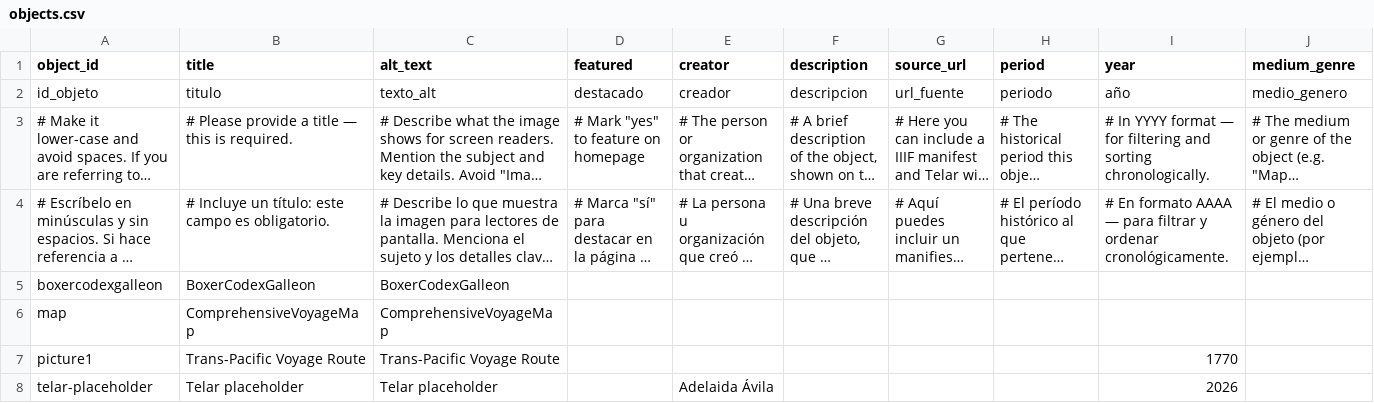
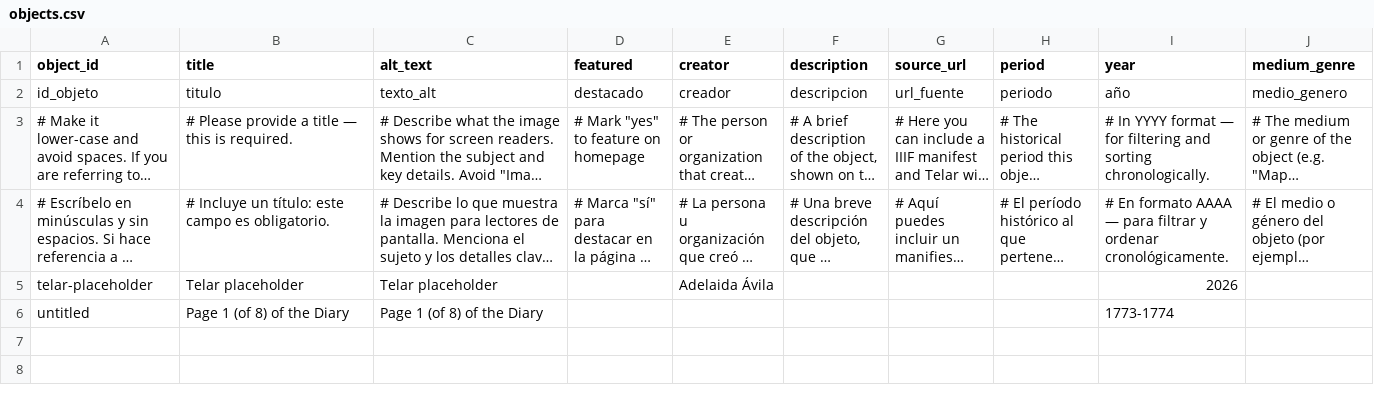
Before and after one commit to bjwhitehead26-max/mappingmanilagalleons, a CSV file: telar-content/spreadsheets/objects.csv, drawn as a sheet; only a part is shown; long unchanged cells end in …; removed rows and columns are numbered as before the commit, all else as after; rows hold the shown columns only; the diff names each change by its address in the sheet, - before the commit and + after, or states it on an @@ line.

```diff
--- a/telar-content/spreadsheets/objects.csv
+++ b/telar-content/spreadsheets/objects.csv
-row 5: boxercodexgalleon | BoxerCodexGalleon | BoxerCodexGalleon
-row 6: map | ComprehensiveVoyageMap | ComprehensiveVoyageMap
-row 7: picture1 | Trans-Pacific Voyage Route | Trans-Pacific Voyage Route |  |  |  |  |  | 1770
+row 6: untitled | Page 1 (of 8) of the Diary | Page 1 (of 8) of the Diary |  |  |  |  |  | 1773-1774
```
Also changed, not shown: 1 other file.
